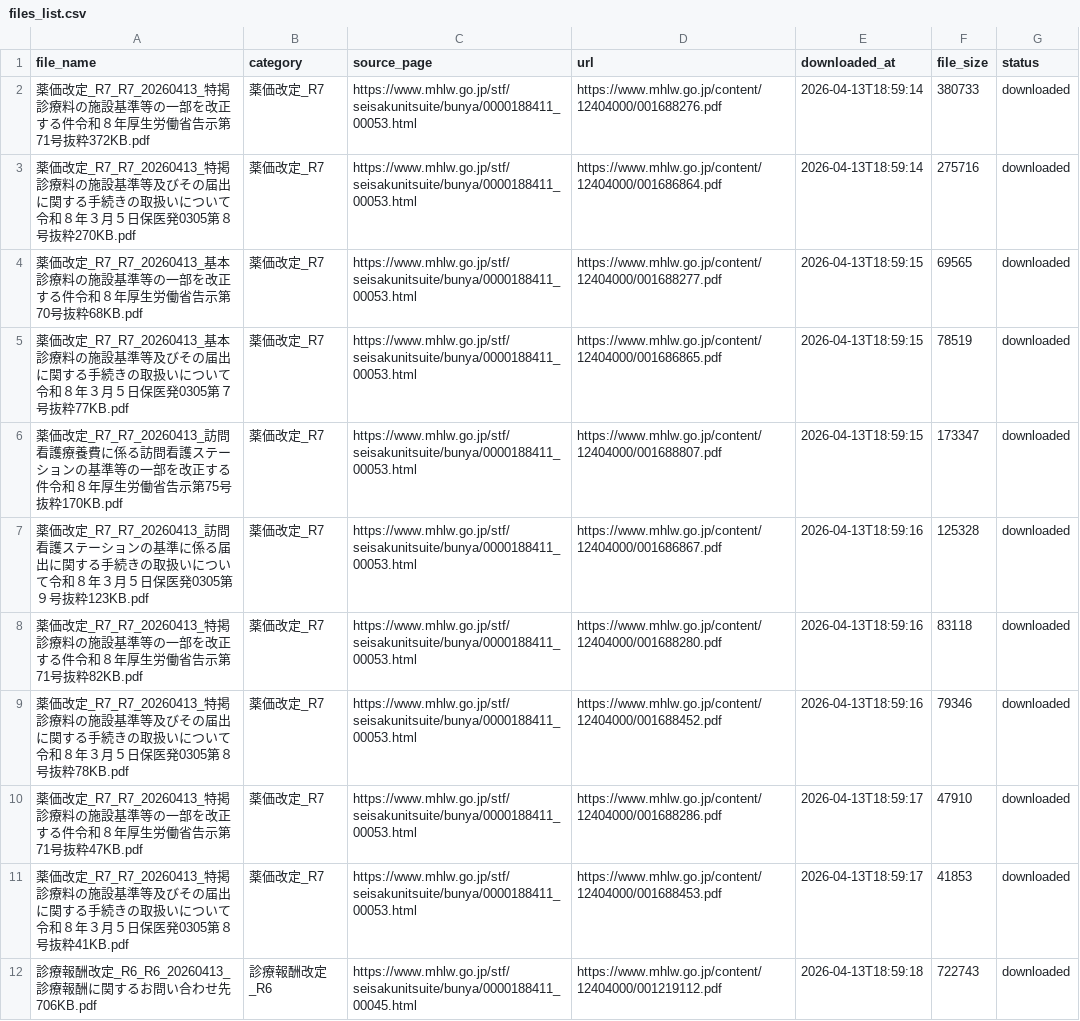
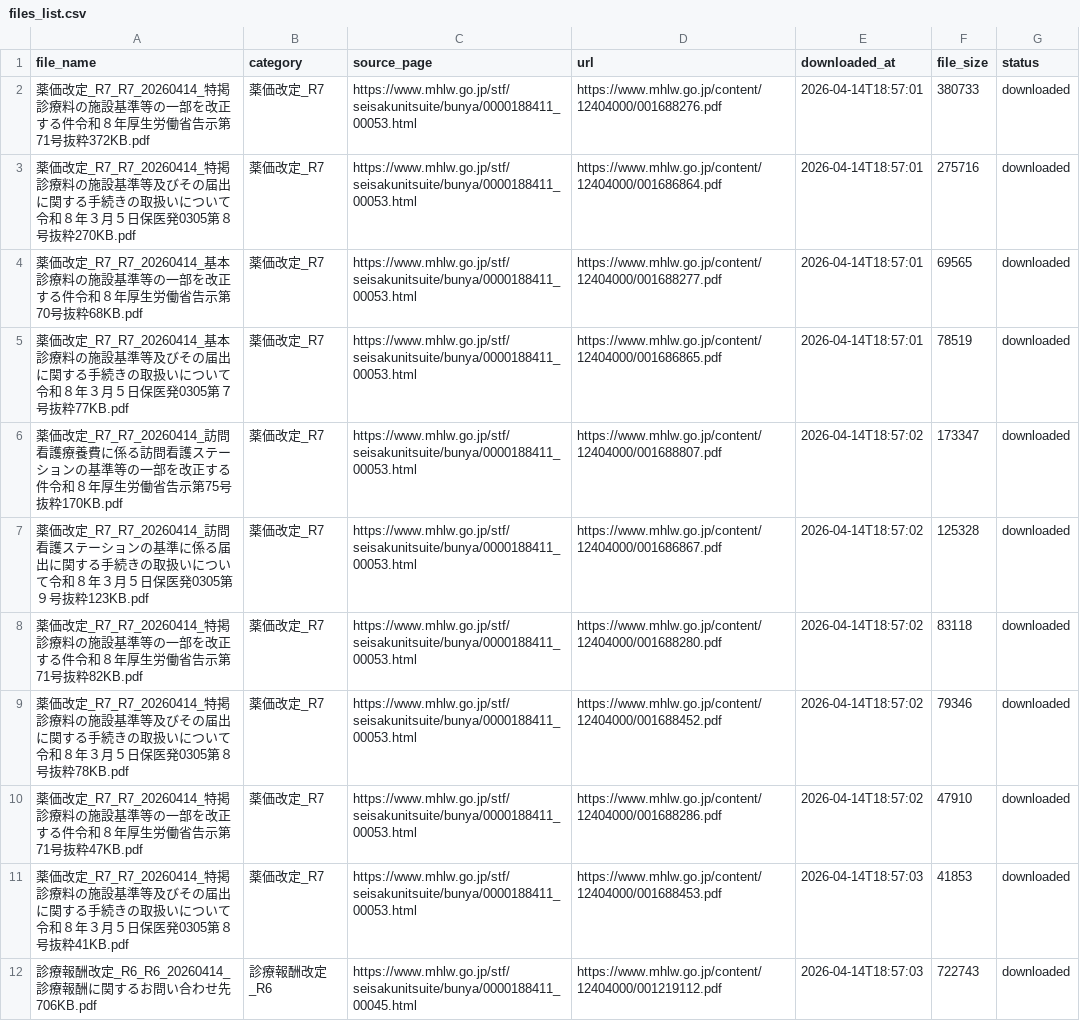
Before and after one commit to yuki0717-hub/shinryouhoshu-download-tool, a CSV file: output/ai-shinryou-db/data/files_list.csv, drawn as a sheet; only a part is shown; the diff covers the shown part only.

```diff
--- a/output/ai-shinryou-db/data/files_list.csv
+++ b/output/ai-shinryou-db/data/files_list.csv
@@ -1,12 +1,12 @@
 file_name,category,source_page,url,downloaded_at,file_size,status
-薬価改定_R7_R7_20260413_特掲診療料の施設基準等の一部を改正する件令和８年厚生労働省告示第71号抜粋372KB.pdf,薬価改定_R7,https://www.mhlw.go.jp/stf/seisakunitsuite/bunya/0000188411_00053.html,https://www.mhlw.go.jp/content/12404000/001688276.pdf,2026-04-13T18:59:14,380733,downloaded
-薬価改定_R7_R7_20260413_特掲診療料の施設基準等及びその届出に関する手続きの取扱いについて令和８年３月５日保医発0305第８号抜粋270KB.pdf,薬価改定_R7,https://www.mhlw.go.jp/stf/seisakunitsuite/bunya/0000188411_00053.html,https://www.mhlw.go.jp/content/12404000/001686864.pdf,2026-04-13T18:59:14,275716,downloaded
-薬価改定_R7_R7_20260413_基本診療料の施設基準等の一部を改正する件令和８年厚生労働省告示第70号抜粋68KB.pdf,薬価改定_R7,https://www.mhlw.go.jp/stf/seisakunitsuite/bunya/0000188411_00053.html,https://www.mhlw.go.jp/content/12404000/001688277.pdf,2026-04-13T18:59:15,69565,downloaded
-薬価改定_R7_R7_20260413_基本診療料の施設基準等及びその届出に関する手続きの取扱いについて令和８年３月５日保医発0305第７号抜粋77KB.pdf,薬価改定_R7,https://www.mhlw.go.jp/stf/seisakunitsuite/bunya/0000188411_00053.html,https://www.mhlw.go.jp/content/12404000/001686865.pdf,2026-04-13T18:59:15,78519,downloaded
-薬価改定_R7_R7_20260413_訪問看護療養費に係る訪問看護ステーションの基準等の一部を改正する件令和８年厚生労働省告示第75号抜粋170KB.pdf,薬価改定_R7,https://www.mhlw.go.jp/stf/seisakunitsuite/bunya/0000188411_00053.html,https://www.mhlw.go.jp/content/12404000/001688807.pdf,2026-04-13T18:59:15,173347,downloaded
-薬価改定_R7_R7_20260413_訪問看護ステーションの基準に係る届出に関する手続きの取扱いについて令和８年３月５日保医発0305第９号抜粋123KB.pdf,薬価改定_R7,https://www.mhlw.go.jp/stf/seisakunitsuite/bunya/0000188411_00053.html,https://www.mhlw.go.jp/content/12404000/001686867.pdf,2026-04-13T18:59:16,125328,downloaded
-薬価改定_R7_R7_20260413_特掲診療料の施設基準等の一部を改正する件令和８年厚生労働省告示第71号抜粋82KB.pdf,薬価改定_R7,https://www.mhlw.go.jp/stf/seisakunitsuite/bunya/0000188411_00053.html,https://www.mhlw.go.jp/content/12404000/001688280.pdf,2026-04-13T18:59:16,83118,downloaded
-薬価改定_R7_R7_20260413_特掲診療料の施設基準等及びその届出に関する手続きの取扱いについて令和８年３月５日保医発0305第８号抜粋78KB.pdf,薬価改定_R7,https://www.mhlw.go.jp/stf/seisakunitsuite/bunya/0000188411_00053.html,https://www.mhlw.go.jp/content/12404000/001688452.pdf,2026-04-13T18:59:16,79346,downloaded
-薬価改定_R7_R7_20260413_特掲診療料の施設基準等の一部を改正する件令和８年厚生労働省告示第71号抜粋47KB.pdf,薬価改定_R7,https://www.mhlw.go.jp/stf/seisakunitsuite/bunya/0000188411_00053.html,https://www.mhlw.go.jp/content/12404000/001688286.pdf,2026-04-13T18:59:17,47910,downloaded
-薬価改定_R7_R7_20260413_特掲診療料の施設基準等及びその届出に関する手続きの取扱いについて令和８年３月５日保医発0305第８号抜粋41KB.pdf,薬価改定_R7,https://www.mhlw.go.jp/stf/seisakunitsuite/bunya/0000188411_00053.html,https://www.mhlw.go.jp/content/12404000/001688453.pdf,2026-04-13T18:59:17,41853,downloaded
-診療報酬改定_R6_R6_20260413_診療報酬に関するお問い合わせ先706KB.pdf,診療報酬改定_R6,https://www.mhlw.go.jp/stf/seisakunitsuite/bunya/0000188411_00045.html,https://www.mhlw.go.jp/content/12404000/001219112.pdf,2026-04-13T18:59:18,722743,downloaded
+薬価改定_R7_R7_20260414_特掲診療料の施設基準等の一部を改正する件令和８年厚生労働省告示第71号抜粋372KB.pdf,薬価改定_R7,https://www.mhlw.go.jp/stf/seisakunitsuite/bunya/0000188411_00053.html,https://www.mhlw.go.jp/content/12404000/001688276.pdf,2026-04-14T18:57:01,380733,downloaded
+薬価改定_R7_R7_20260414_特掲診療料の施設基準等及びその届出に関する手続きの取扱いについて令和８年３月５日保医発0305第８号抜粋270KB.pdf,薬価改定_R7,https://www.mhlw.go.jp/stf/seisakunitsuite/bunya/0000188411_00053.html,https://www.mhlw.go.jp/content/12404000/001686864.pdf,2026-04-14T18:57:01,275716,downloaded
+薬価改定_R7_R7_20260414_基本診療料の施設基準等の一部を改正する件令和８年厚生労働省告示第70号抜粋68KB.pdf,薬価改定_R7,https://www.mhlw.go.jp/stf/seisakunitsuite/bunya/0000188411_00053.html,https://www.mhlw.go.jp/content/12404000/001688277.pdf,2026-04-14T18:57:01,69565,downloaded
+薬価改定_R7_R7_20260414_基本診療料の施設基準等及びその届出に関する手続きの取扱いについて令和８年３月５日保医発0305第７号抜粋77KB.pdf,薬価改定_R7,https://www.mhlw.go.jp/stf/seisakunitsuite/bunya/0000188411_00053.html,https://www.mhlw.go.jp/content/12404000/001686865.pdf,2026-04-14T18:57:01,78519,downloaded
+薬価改定_R7_R7_20260414_訪問看護療養費に係る訪問看護ステーションの基準等の一部を改正する件令和８年厚生労働省告示第75号抜粋170KB.pdf,薬価改定_R7,https://www.mhlw.go.jp/stf/seisakunitsuite/bunya/0000188411_00053.html,https://www.mhlw.go.jp/content/12404000/001688807.pdf,2026-04-14T18:57:02,173347,downloaded
+薬価改定_R7_R7_20260414_訪問看護ステーションの基準に係る届出に関する手続きの取扱いについて令和８年３月５日保医発0305第９号抜粋123KB.pdf,薬価改定_R7,https://www.mhlw.go.jp/stf/seisakunitsuite/bunya/0000188411_00053.html,https://www.mhlw.go.jp/content/12404000/001686867.pdf,2026-04-14T18:57:02,125328,downloaded
+薬価改定_R7_R7_20260414_特掲診療料の施設基準等の一部を改正する件令和８年厚生労働省告示第71号抜粋82KB.pdf,薬価改定_R7,https://www.mhlw.go.jp/stf/seisakunitsuite/bunya/0000188411_00053.html,https://www.mhlw.go.jp/content/12404000/001688280.pdf,2026-04-14T18:57:02,83118,downloaded
+薬価改定_R7_R7_20260414_特掲診療料の施設基準等及びその届出に関する手続きの取扱いについて令和８年３月５日保医発0305第８号抜粋78KB.pdf,薬価改定_R7,https://www.mhlw.go.jp/stf/seisakunitsuite/bunya/0000188411_00053.html,https://www.mhlw.go.jp/content/12404000/001688452.pdf,2026-04-14T18:57:02,79346,downloaded
+薬価改定_R7_R7_20260414_特掲診療料の施設基準等の一部を改正する件令和８年厚生労働省告示第71号抜粋47KB.pdf,薬価改定_R7,https://www.mhlw.go.jp/stf/seisakunitsuite/bunya/0000188411_00053.html,https://www.mhlw.go.jp/content/12404000/001688286.pdf,2026-04-14T18:57:02,47910,downloaded
+薬価改定_R7_R7_20260414_特掲診療料の施設基準等及びその届出に関する手続きの取扱いについて令和８年３月５日保医発0305第８号抜粋41KB.pdf,薬価改定_R7,https://www.mhlw.go.jp/stf/seisakunitsuite/bunya/0000188411_00053.html,https://www.mhlw.go.jp/content/12404000/001688453.pdf,2026-04-14T18:57:03,41853,downloaded
+診療報酬改定_R6_R6_20260414_診療報酬に関するお問い合わせ先706KB.pdf,診療報酬改定_R6,https://www.mhlw.go.jp/stf/seisakunitsuite/bunya/0000188411_00045.html,https://www.mhlw.go.jp/content/12404000/001219112.pdf,2026-04-14T18:57:03,722743,downloaded
```
Also changed, not shown: 56 edited cells elsewhere in this file, output/ai-hourei-db/data/laws_index.csv, output/ai-shinryou-db/data/comprehensive_index.csv, 50 other files.
